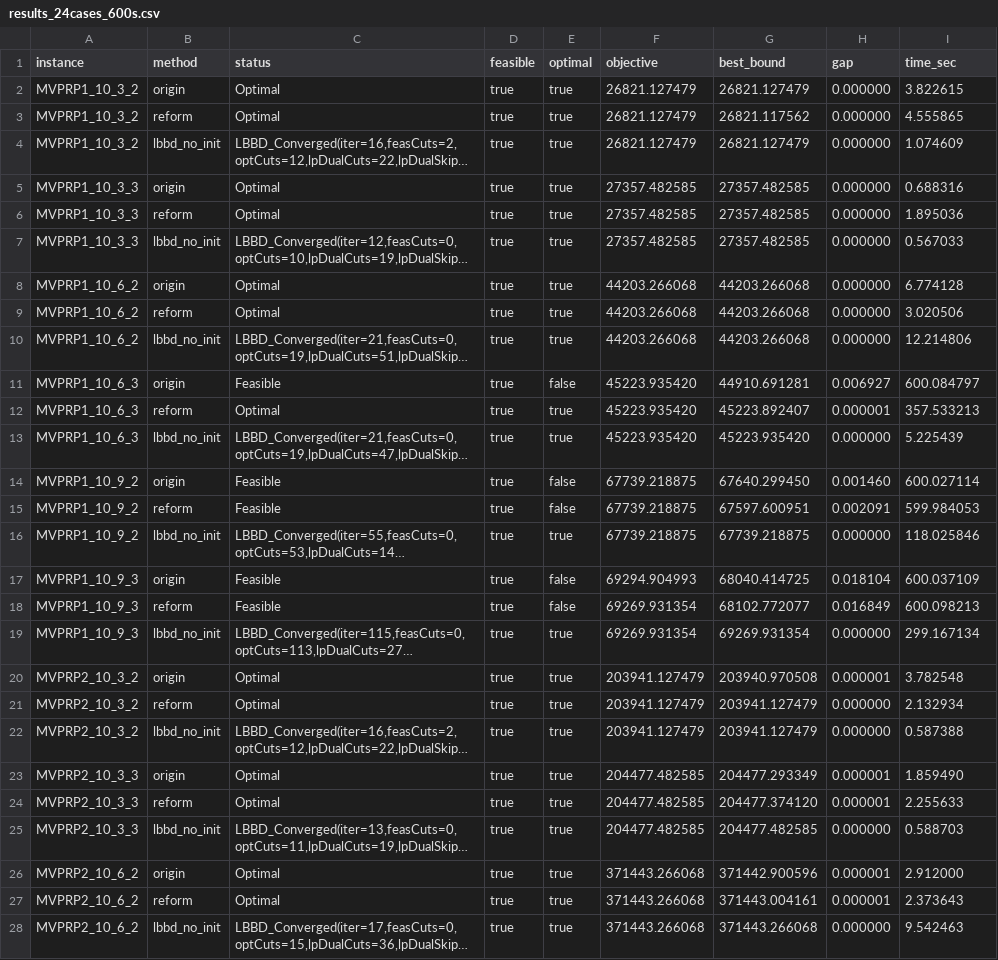
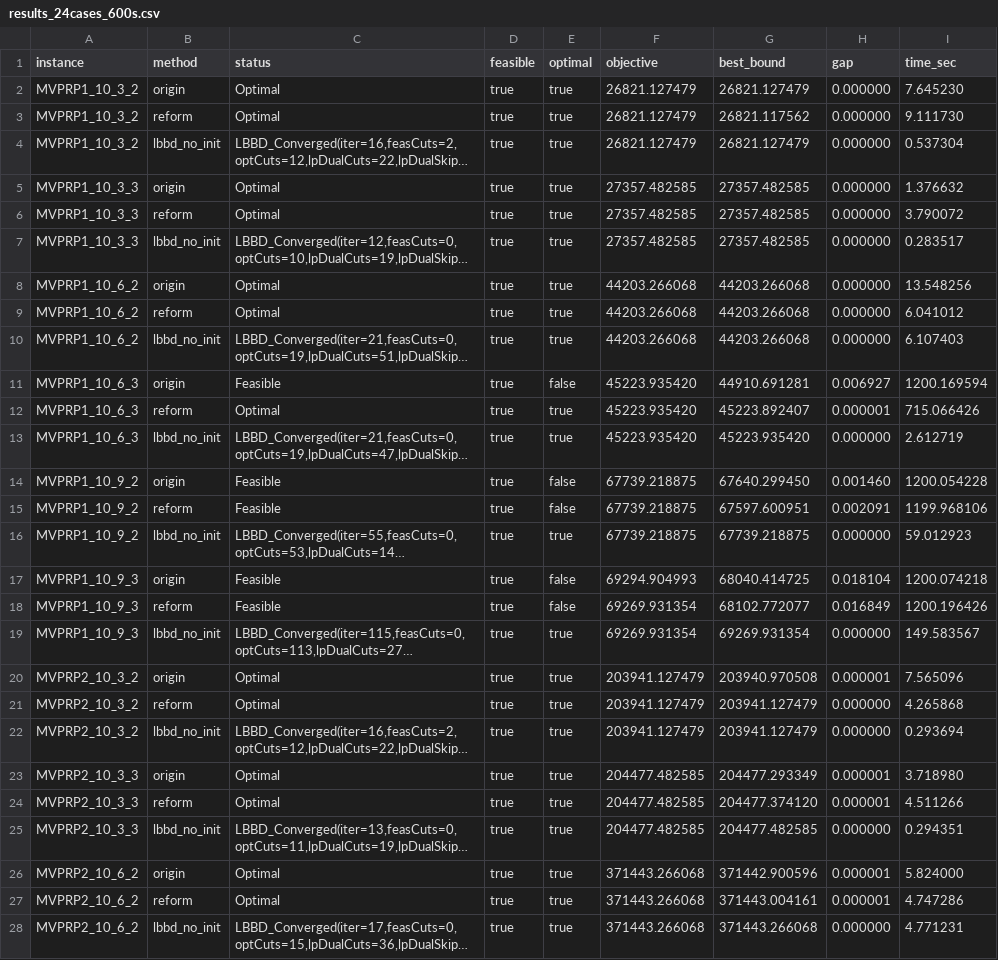
Before and after one commit to cququantum/MVPPRP, a CSV file: results_24cases_600s.csv, drawn as a sheet; only a part is shown; long unchanged cells end in …; the diff covers the shown part only; the diff names each change by its address in the sheet, - before the commit and + after, or states it on an @@ line.

```diff
--- a/results_24cases_600s.csv
+++ b/results_24cases_600s.csv
-I2 (time_sec): 3.822615
+I2 (time_sec): 7.645230
-I3 (time_sec): 4.555865
+I3 (time_sec): 9.111730
-I4 (time_sec): 1.074609
+I4 (time_sec): 0.537304
-I5 (time_sec): 0.688316
+I5 (time_sec): 1.376632
-I6 (time_sec): 1.895036
+I6 (time_sec): 3.790072
-I7 (time_sec): 0.567033
+I7 (time_sec): 0.283517
-I8 (time_sec): 6.774128
+I8 (time_sec): 13.548256
-I9 (time_sec): 3.020506
+I9 (time_sec): 6.041012
-I10 (time_sec): 12.214806
+I10 (time_sec): 6.107403
-I11 (time_sec): 600.084797
+I11 (time_sec): 1200.169594
-I12 (time_sec): 357.533213
+I12 (time_sec): 715.066426
-I13 (time_sec): 5.225439
+I13 (time_sec): 2.612719
-I14 (time_sec): 600.027114
+I14 (time_sec): 1200.054228
-I15 (time_sec): 599.984053
+I15 (time_sec): 1199.968106
-I16 (time_sec): 118.025846
+I16 (time_sec): 59.012923
-I17 (time_sec): 600.037109
+I17 (time_sec): 1200.074218
-I18 (time_sec): 600.098213
+I18 (time_sec): 1200.196426
-I19 (time_sec): 299.167134
+I19 (time_sec): 149.583567
-I20 (time_sec): 3.782548
+I20 (time_sec): 7.565096
-I21 (time_sec): 2.132934
+I21 (time_sec): 4.265868
-I22 (time_sec): 0.587388
+I22 (time_sec): 0.293694
-I23 (time_sec): 1.859490
+I23 (time_sec): 3.718980
-I24 (time_sec): 2.255633
+I24 (time_sec): 4.511266
-I25 (time_sec): 0.588703
+I25 (time_sec): 0.294351
-I26 (time_sec): 2.912000
+I26 (time_sec): 5.824000
-I27 (time_sec): 2.373643
+I27 (time_sec): 4.747286
-I28 (time_sec): 9.542463
+I28 (time_sec): 4.771231
```
Also changed, not shown: 45 edited cells elsewhere in this file, 1 other file.
